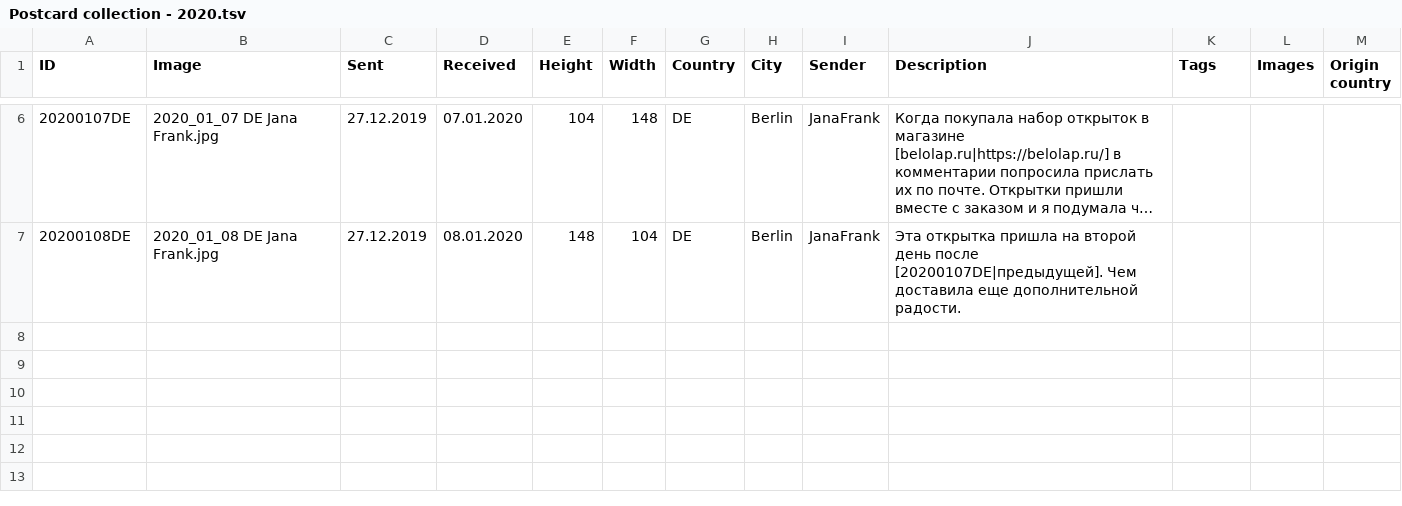
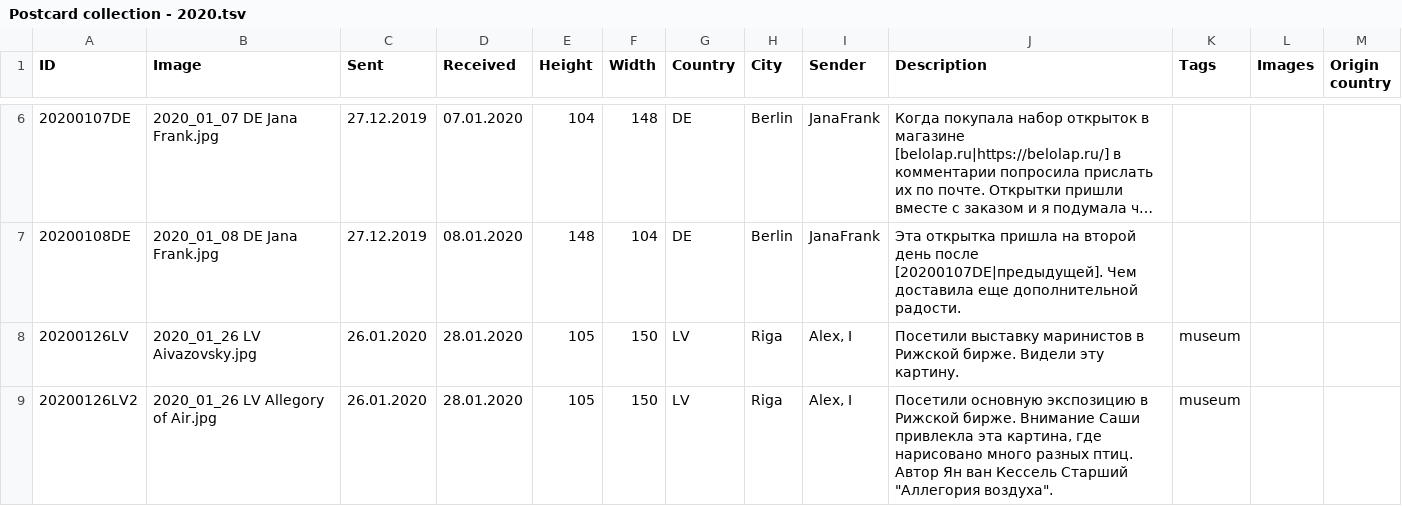
Before and after one commit to KarinaCher/collection, a TSV file: src/main/resources/Postcard collection - 2020.tsv, drawn as a sheet; only a part is shown, gaps mark what is left out; long unchanged cells end in ….

Commit message:
resources

```diff
--- a/src/main/resources/Postcard collection - 2020.tsv
+++ b/src/main/resources/Postcard collection - 2020.tsv
@@ -7 +7,3 @@ ID	Image	Sent	Received	Height	Width	Country	City	Sender	Description	Tags	Images
 20200108DE	2020_01_08 DE Jana Frank.jpg	27.12.2019	08.01.2020	148	104	DE	Berlin	JanaFrank	Эта открытка пришла на второй день после [20200107DE|предыдущей]. Чем доставила еще дополнительной радости.			
+20200126LV	2020_01_26 LV Aivazovsky.jpg	26.01.2020	28.01.2020	105	150	LV	Riga	Alex, I	Посетили выставку маринистов в Рижской бирже. Видели эту картину.	museum		
+20200126LV2	2020_01_26 LV Allegory of Air.jpg	26.01.2020	28.01.2020	105	150	LV	Riga	Alex, I	Посетили основную экспозицию в Рижской бирже. Внимание Саши привлекла эта картина, где нарисовано много разных птиц. Автор Ян ван Кессель Старший "Аллегория воздуха".	museum		
```
Also changed, not shown: 2 other files.
